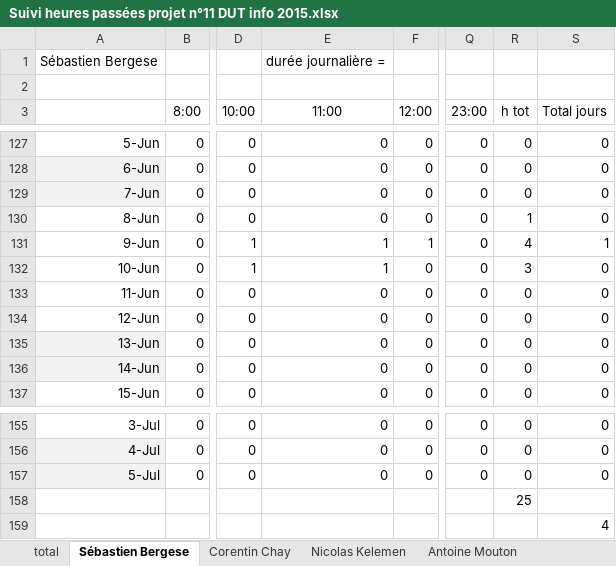
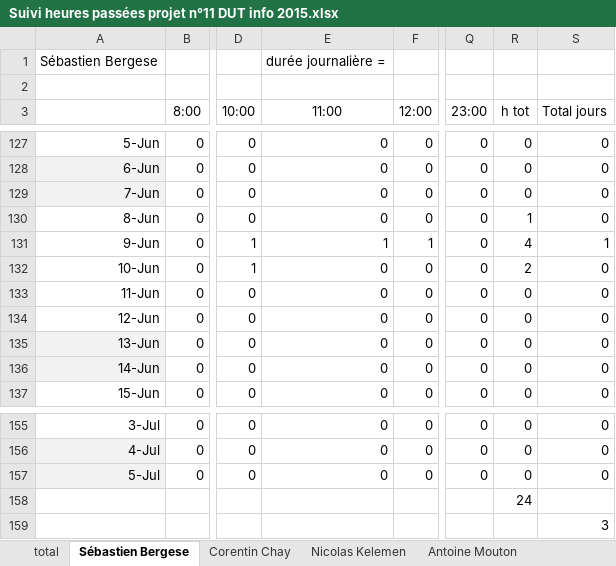
Before and after one commit to antmout/iutvalence-java-projet-2015-groupe11-stealthgameproject, an Excel workbook: Compte-rendu final/Suivi heures passées projet n°11 DUT info 2015.xlsx, sheet Sébastien Bergese, drawn as a sheet; only a part is shown, gaps mark what is left out; values as stored, in another font and other column widths than the file's, no borders; the diff names each change by its address in the sheet, - before the commit and + after, or states it on an @@ line.

```diff
--- a/Compte-rendu final/Suivi heures passées projet n°11 DUT info 2015.xlsx (sheet Sébastien Bergese)
+++ b/Compte-rendu final/Suivi heures passées projet n°11 DUT info 2015.xlsx (sheet Sébastien Bergese)
-E132 (11:00): 1
+E132 (11:00): 0
-R132 (h tot): 3
+R132 (h tot): 2
-R158 (h tot): 25
+R158 (h tot): 24
-S159 (Total jours): 4
+S159 (Total jours): 3
```
Also changed, not shown: sheet total, sheet Antoine Mouton, 6 other files.
